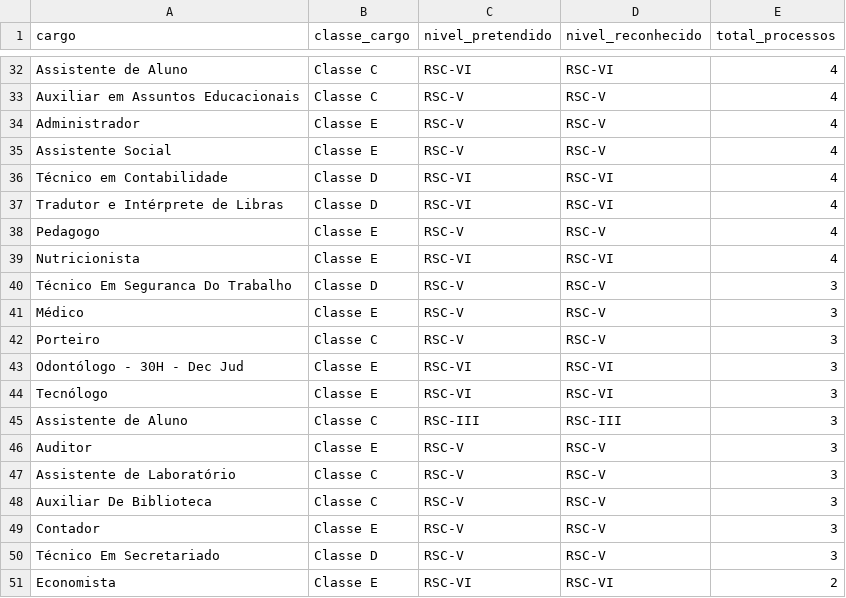
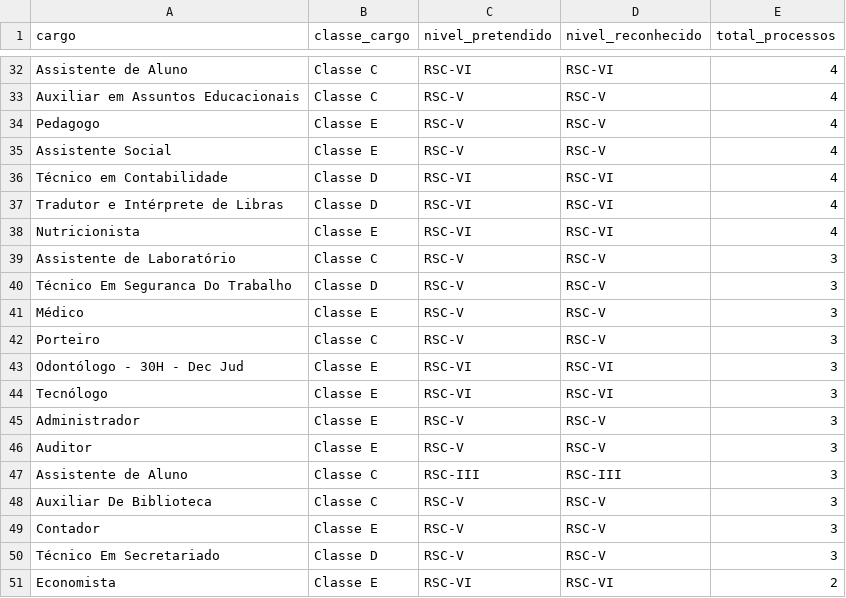
Before and after one commit to kelsoncm/memoriais-avaliados, a CSV file: docs/data/agg_cargo_nivel.csv, drawn as a sheet; only a part is shown, gaps mark what is left out.

```diff
--- a/docs/data/agg_cargo_nivel.csv
+++ b/docs/data/agg_cargo_nivel.csv
@@ -33,3 +33,3 @@ Assistente de Aluno,Classe C,RSC-VI,RSC-VI,4
 Auxiliar em Assuntos Educacionais,Classe C,RSC-V,RSC-V,4
-Administrador,Classe E,RSC-V,RSC-V,4
+Pedagogo,Classe E,RSC-V,RSC-V,4
 Assistente Social,Classe E,RSC-V,RSC-V,4
@@ -37,4 +37,4 @@ Técnico em Contabilidade,Classe D,RSC-VI,RSC-VI,4
 Tradutor e Intérprete de Libras,Classe D,RSC-VI,RSC-VI,4
-Pedagogo,Classe E,RSC-V,RSC-V,4
 Nutricionista,Classe E,RSC-VI,RSC-VI,4
+Assistente de Laboratório,Classe C,RSC-V,RSC-V,3
 Técnico Em Seguranca Do Trabalho,Classe D,RSC-V,RSC-V,3
@@ -44,5 +44,5 @@ Odontólogo - 30H - Dec Jud,Classe E,RSC-VI,RSC-VI,3
 Tecnólogo,Classe E,RSC-VI,RSC-VI,3
+Administrador,Classe E,RSC-V,RSC-V,3
+Auditor,Classe E,RSC-V,RSC-V,3
 Assistente de Aluno,Classe C,RSC-III,RSC-III,3
-Auditor,Classe E,RSC-V,RSC-V,3
-Assistente de Laboratório,Classe C,RSC-V,RSC-V,3
 Auxiliar De Biblioteca,Classe C,RSC-V,RSC-V,3
```
Also changed, not shown: data/quadro_tae_ativos.csv, docs/data/agg_campus_mes.csv, 16 other files.
